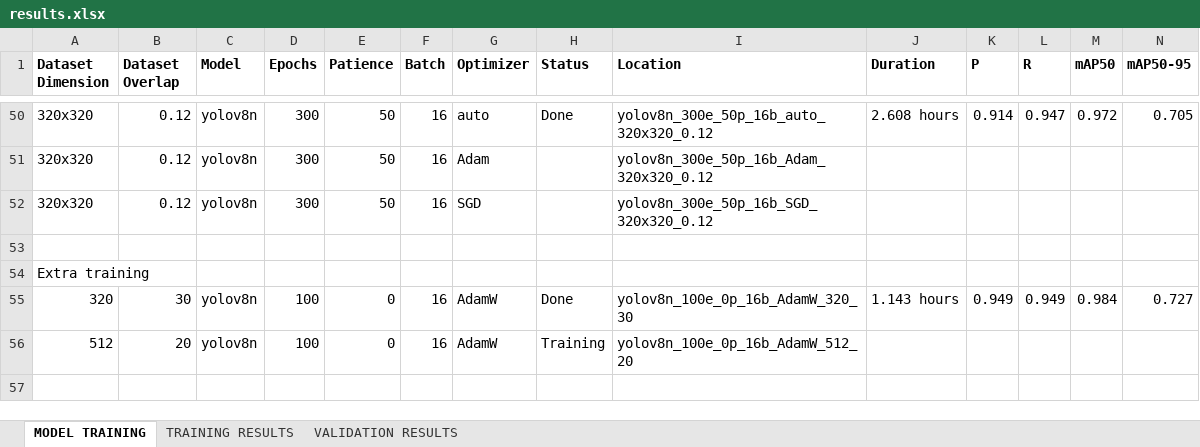
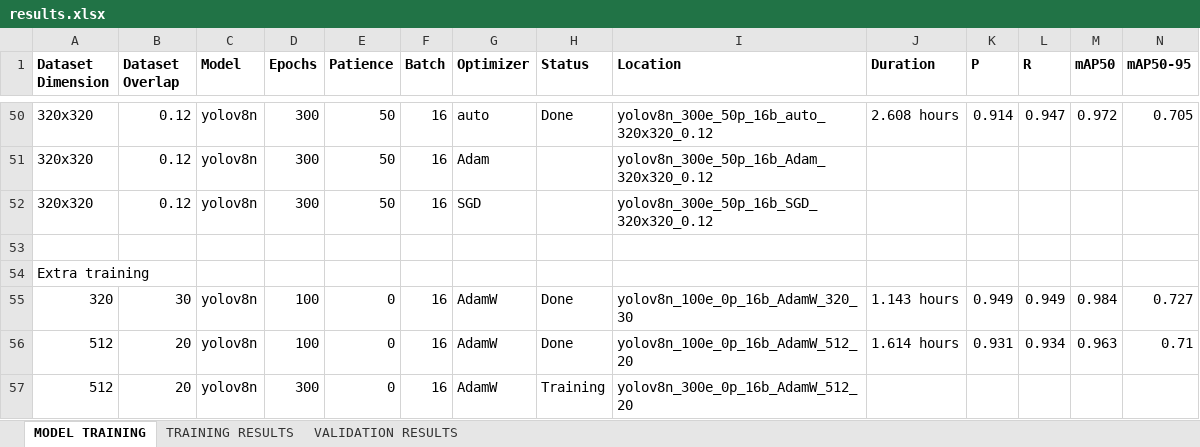
Before and after one commit to cPoledoUP/thesis, an Excel workbook: results.xlsx, sheet MODEL TRAINING, drawn as a sheet; only a part is shown, gaps mark what is left out; values as stored, in another font and other column widths than the file's, no borders; conditional formats not drawn; addresses are those after the commit; rows hold the shown columns only; the diff names each change by its address in the sheet, - before the commit and + after, or states it on an @@ line.

Commit message:
added yolov8n_100e_0p_16b_AdamW_512_20

```diff
--- a/results.xlsx (sheet MODEL TRAINING)
+++ b/results.xlsx (sheet MODEL TRAINING)
+row 56: 512 | 20 | yolov8n | 100 | 0 | 16 | AdamW | Done | yolov8n_100e_0p_16b_AdamW_512_20 | 1.614 hours | 0.931 | 0.934 | 0.963 | 0.71
-D57 (Epochs): 100
+D57 (Epochs): 300
-I57 (Location): yolov8n_100e_0p_16b_AdamW_512_20
+I57 (Location): yolov8n_300e_0p_16b_AdamW_512_20
```
Also changed, not shown: sheet VALIDATION RESULTS, 31 other files.
